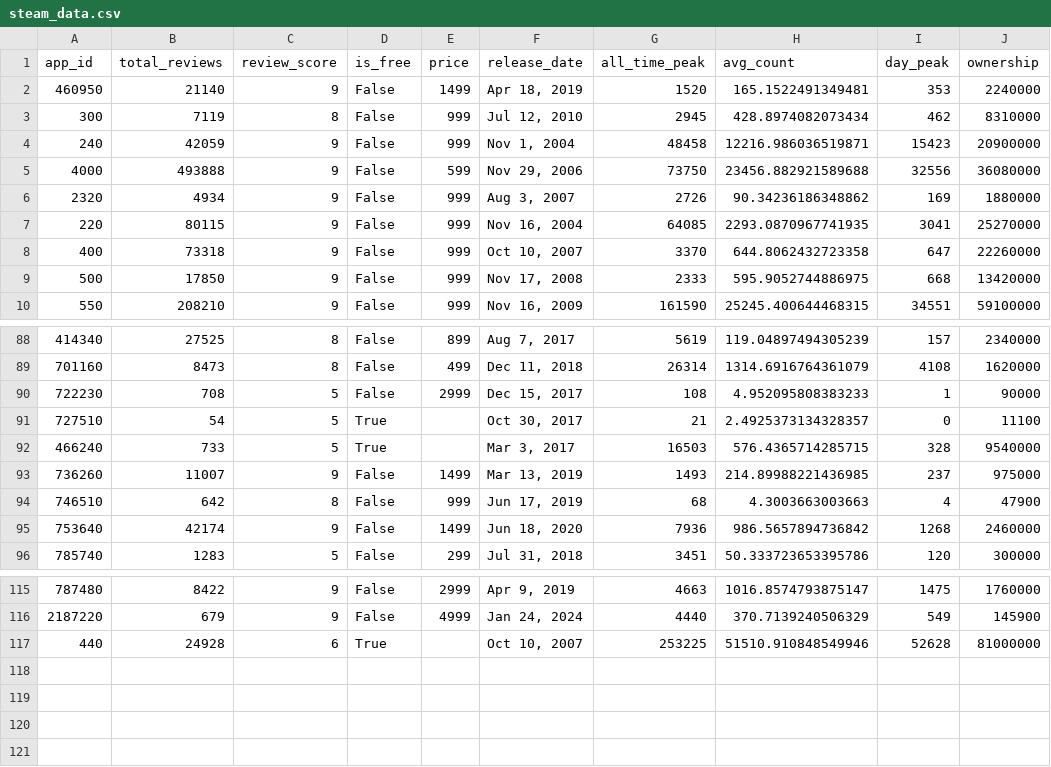
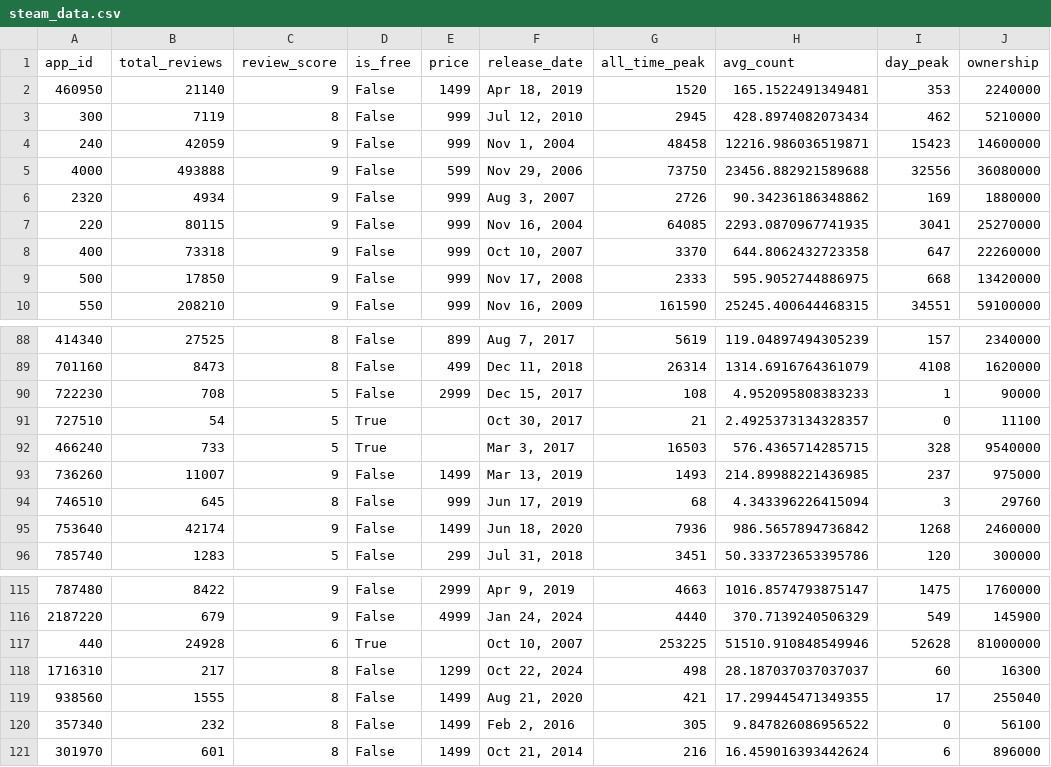
Before and after one commit to colecrouter/rarest-achievement, a CSV file: python/xgboost_model/steam_data.csv, drawn as a sheet; only a part is shown, gaps mark what is left out.

Commit message:
Added new entries to steam_data.csv

```diff
--- a/python/xgboost_model/steam_data.csv
+++ b/python/xgboost_model/steam_data.csv
@@ -2,4 +2,4 @@ app_id,total_reviews,review_score,is_free,price,release_date,all_time_peak,avg_c
 460950,21140,9,False,1499,"Apr 18, 2019",1520,165.1522491349481,353,2240000
-300,7119,8,False,999,"Jul 12, 2010",2945,428.8974082073434,462,8310000
-240,42059,9,False,999,"Nov 1, 2004",48458,12216.986036519871,15423,20900000
+300,7119,8,False,999,"Jul 12, 2010",2945,428.8974082073434,462,5210000
+240,42059,9,False,999,"Nov 1, 2004",48458,12216.986036519871,15423,14600000
 4000,493888,9,False,599,"Nov 29, 2006",73750,23456.882921589688,32556,36080000
@@ -93,3 +93,3 @@ app_id,total_reviews,review_score,is_free,price,release_date,all_time_peak,avg_c
 736260,11007,9,False,1499,"Mar 13, 2019",1493,214.89988221436985,237,975000
-746510,642,8,False,999,"Jun 17, 2019",68,4.3003663003663,4,47900
+746510,645,8,False,999,"Jun 17, 2019",68,4.343396226415094,3,29760
 753640,42174,9,False,1499,"Jun 18, 2020",7936,986.5657894736842,1268,2460000
@@ -117 +117,5 @@ app_id,total_reviews,review_score,is_free,price,release_date,all_time_peak,avg_c
 440,24928,6,True,,"Oct 10, 2007",253225,51510.910848549946,52628,81000000
+1716310,217,8,False,1299,"Oct 22, 2024",498,28.187037037037037,60,16300
+938560,1555,8,False,1499,"Aug 21, 2020",421,17.299445471349355,17,255040
+357340,232,8,False,1499,"Feb 2, 2016",305,9.847826086956522,0,56100
+301970,601,8,False,1499,"Oct 21, 2014",216,16.459016393442624,6,896000
```
